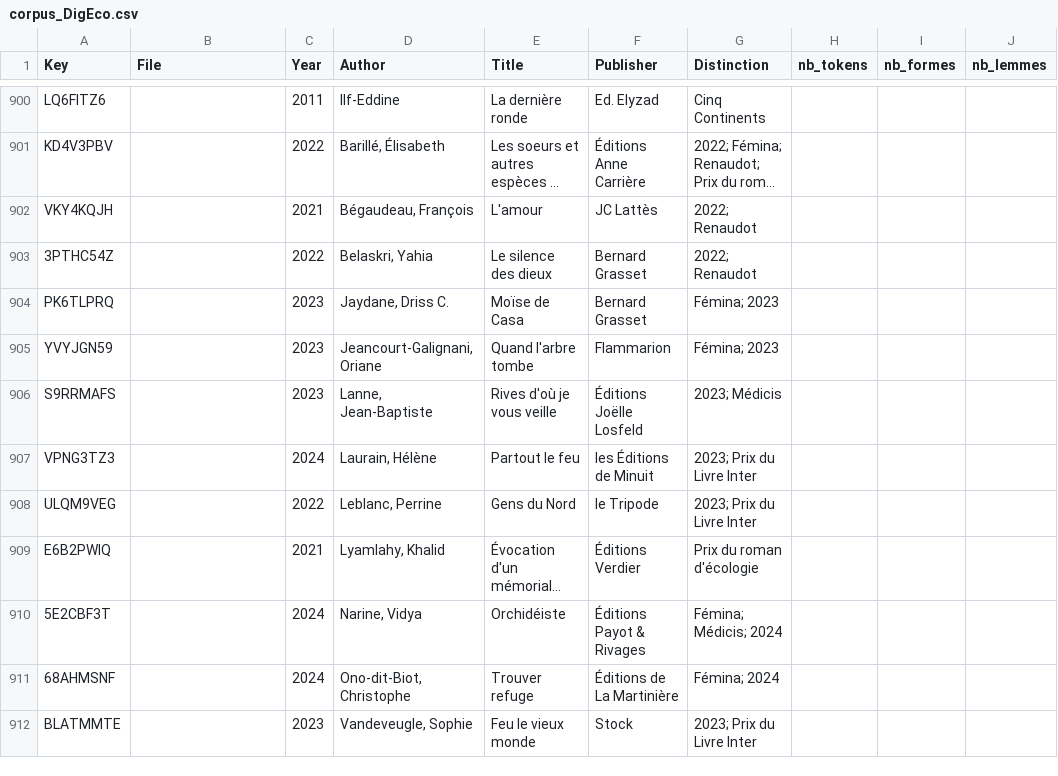
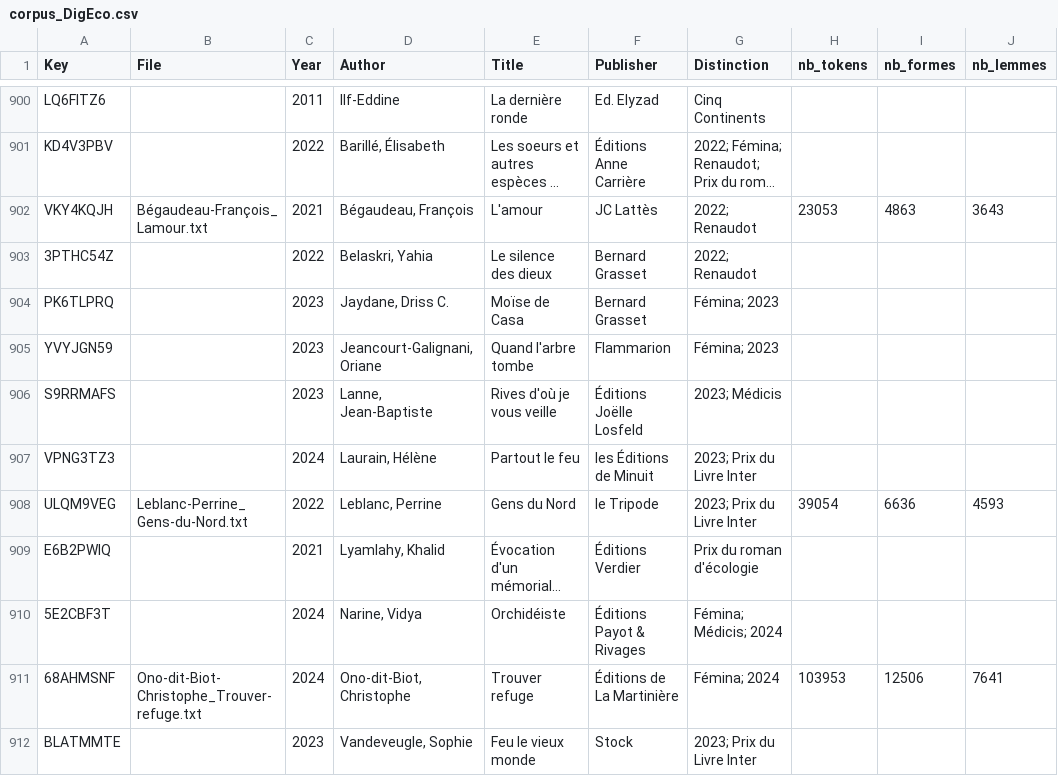
Before and after one commit to Labibafarooq/ecopoetique, a CSV file: corpus_DigEco.csv, drawn as a sheet; only a part is shown, gaps mark what is left out; long unchanged cells end in …; the diff names each change by its address in the sheet, - before the commit and + after, or states it on an @@ line.

```diff
--- a/corpus_DigEco.csv
+++ b/corpus_DigEco.csv
-B902 (File): (empty)
+B902 (File): Bégaudeau-François_Lamour.txt
-H902 (nb_tokens): (empty)
+H902 (nb_tokens): 23053
-I902 (nb_formes): (empty)
+I902 (nb_formes): 4863
-J902 (nb_lemmes): (empty)
+J902 (nb_lemmes): 3643
-B908 (File): (empty)
+B908 (File): Leblanc-Perrine_Gens-du-Nord.txt
-H908 (nb_tokens): (empty)
+H908 (nb_tokens): 39054
-I908 (nb_formes): (empty)
+I908 (nb_formes): 6636
-J908 (nb_lemmes): (empty)
+J908 (nb_lemmes): 4593
-B911 (File): (empty)
+B911 (File): Ono-dit-Biot-Christophe_Trouver-refuge.txt
-H911 (nb_tokens): (empty)
+H911 (nb_tokens): 103953
-I911 (nb_formes): (empty)
+I911 (nb_formes): 12506
-J911 (nb_lemmes): (empty)
+J911 (nb_lemmes): 7641
```
Also changed, not shown: 8 other files.
